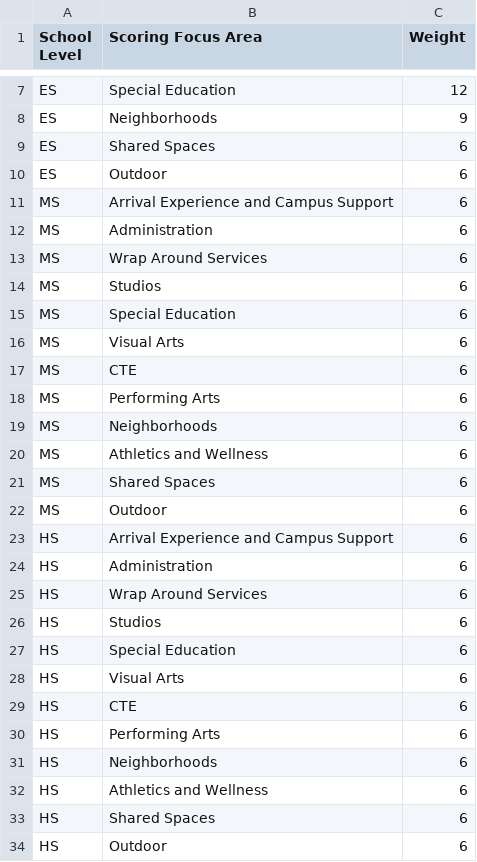
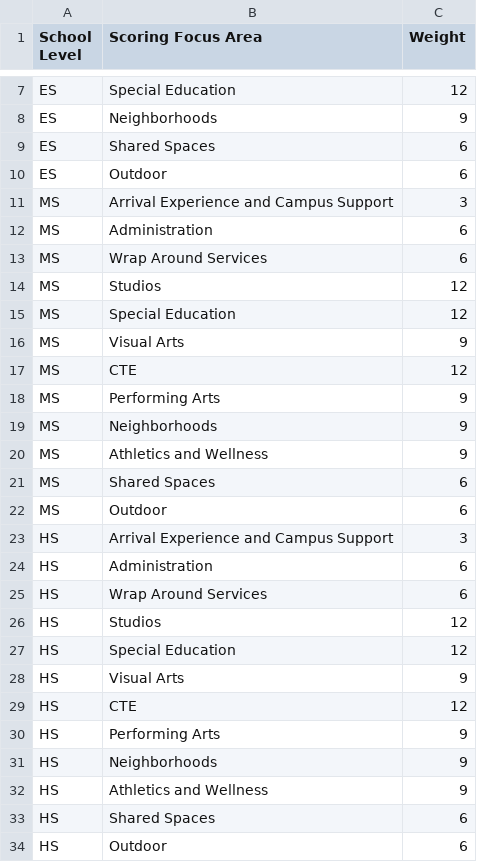
Before and after one commit to PerkinsEastmanStrategies/AISDESAWEIGHT, a CSV file: data/weights-revised/01_focus_area_weights.csv, drawn as a sheet; only a part is shown, gaps mark what is left out.

```diff
--- a/data/weights-revised/01_focus_area_weights.csv
+++ b/data/weights-revised/01_focus_area_weights.csv
@@ -10,24 +10,24 @@ ES,Shared Spaces,6
 ES,Outdoor,6
-MS,Arrival Experience and Campus Support,6
+MS,Arrival Experience and Campus Support,3
 MS,Administration,6
 MS,Wrap Around Services,6
-MS,Studios,6
-MS,Special Education,6
-MS,Visual Arts,6
-MS,CTE,6
-MS,Performing Arts,6
-MS,Neighborhoods,6
-MS,Athletics and Wellness,6
+MS,Studios,12
+MS,Special Education,12
+MS,Visual Arts,9
+MS,CTE,12
+MS,Performing Arts,9
+MS,Neighborhoods,9
+MS,Athletics and Wellness,9
 MS,Shared Spaces,6
 MS,Outdoor,6
-HS,Arrival Experience and Campus Support,6
+HS,Arrival Experience and Campus Support,3
 HS,Administration,6
 HS,Wrap Around Services,6
-HS,Studios,6
-HS,Special Education,6
-HS,Visual Arts,6
-HS,CTE,6
-HS,Performing Arts,6
-HS,Neighborhoods,6
-HS,Athletics and Wellness,6
+HS,Studios,12
+HS,Special Education,12
+HS,Visual Arts,9
+HS,CTE,12
+HS,Performing Arts,9
+HS,Neighborhoods,9
+HS,Athletics and Wellness,9
 HS,Shared Spaces,6
```
Also changed, not shown: data/weights-revised/05_question_weights.csv, 4 other files.
